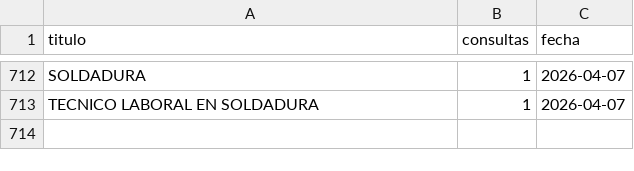
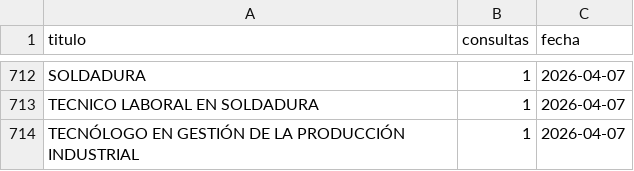
Before and after one commit to usanjosedocumentos-svg/validatitulos, a CSV file: consultas_contador.csv, drawn as a sheet; only a part is shown, gaps mark what is left out.

Commit message:
Consulta: TECNÓLOGO EN GESTIÓN DE LA PRODUCCIÓN IN

```diff
--- a/consultas_contador.csv
+++ b/consultas_contador.csv
@@ -713 +713,2 @@
 "TECNICO LABORAL EN SOLDADURA","1","2026-04-07"
+"TECNÓLOGO EN GESTIÓN DE LA PRODUCCIÓN INDUSTRIAL","1","2026-04-07"
```
